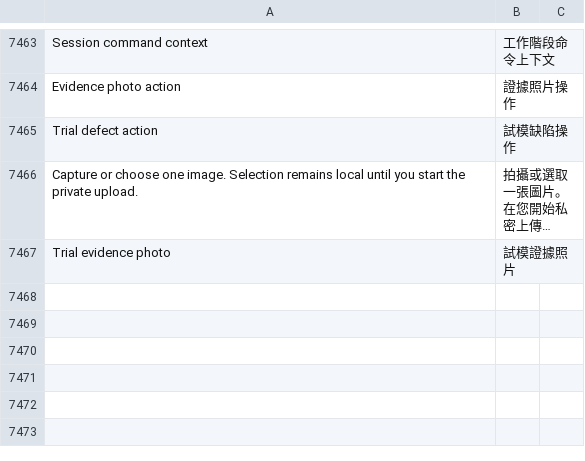
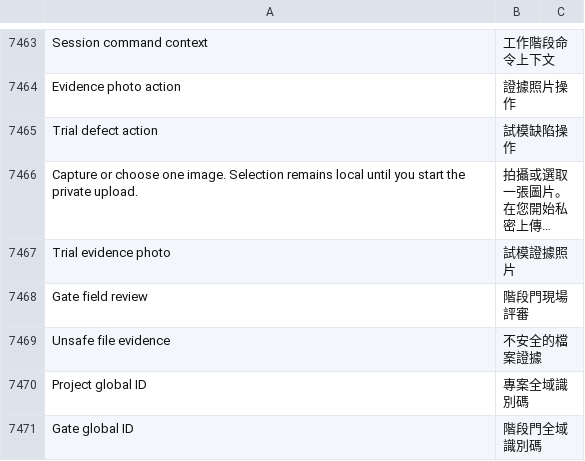
Before and after one commit to kaibowang-hash/jce_npi, a CSV file: apps/npi_core/npi_core/translations/zh-TW.csv, drawn as a sheet; only a part is shown, gaps mark what is left out; long unchanged cells end in …; the diff names each change by its address in the sheet, - before the commit and + after, or states it on an @@ line.

Commit message:
feat(p7-08): add mobile gate field review

```diff
--- a/apps/npi_core/npi_core/translations/zh-TW.csv
+++ b/apps/npi_core/npi_core/translations/zh-TW.csv
+row 7468: Gate field review | 階段門現場評審
+row 7469: Unsafe file evidence | 不安全的檔案證據
+row 7470: Project global ID | 專案全域識別碼
+row 7471: Gate global ID | 階段門全域識別碼
```
Also changed, not shown: apps/npi_core/npi_core/translations/zh.csv, 11 other files.
